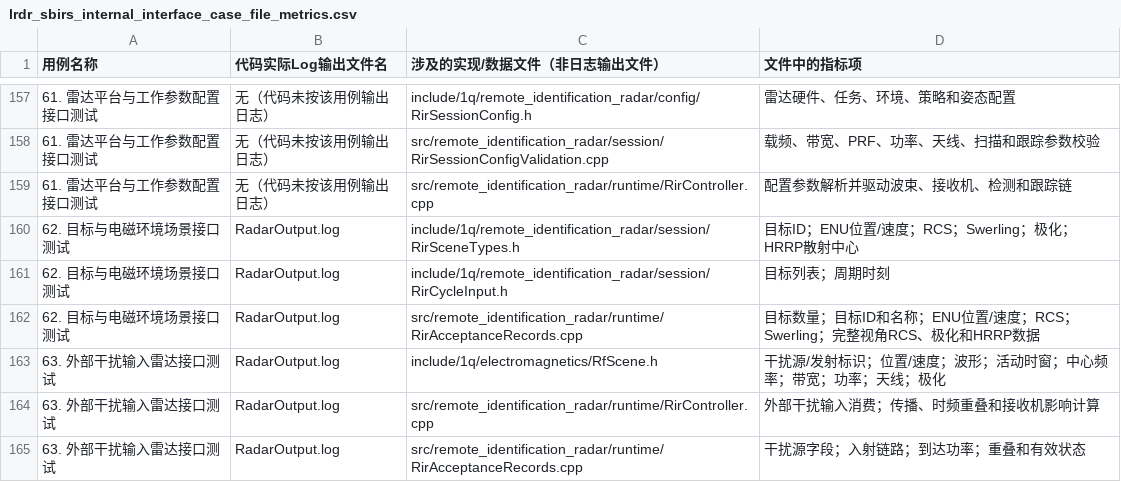
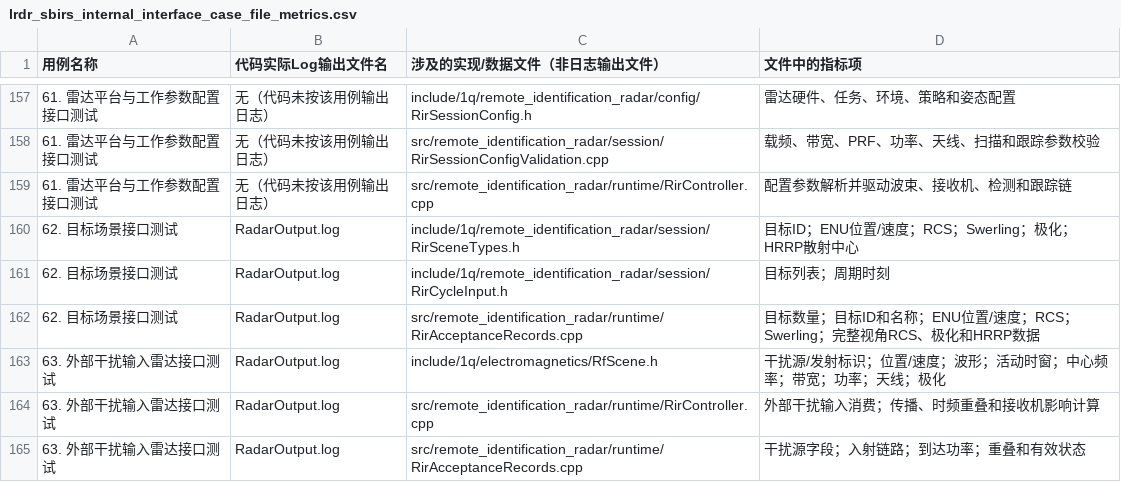
Before and after one commit to Sigmar006/TC_Model, a CSV file: docs/review/lrdr_sbirs_internal_interface_case_file_metrics.csv, drawn as a sheet; only a part is shown, gaps mark what is left out.

```diff
--- a/docs/review/lrdr_sbirs_internal_interface_case_file_metrics.csv
+++ b/docs/review/lrdr_sbirs_internal_interface_case_file_metrics.csv
@@ -159,5 +159,5 @@
 "61. 雷达平台与工作参数配置接口测试","无（代码未按该用例输出日志）","src/remote_identification_radar/runtime/RirController.cpp","配置参数解析并驱动波束、接收机、检测和跟踪链"
-"62. 目标与电磁环境场景接口测试","RadarOutput.log","include/1q/remote_identification_radar/session/RirSceneTypes.h","目标ID；ENU位置/速度；RCS；Swerling；极化；HRRP散射中心"
-"62. 目标与电磁环境场景接口测试","RadarOutput.log","include/1q/remote_identification_radar/session/RirCycleInput.h","目标列表；周期时刻"
-"62. 目标与电磁环境场景接口测试","RadarOutput.log","src/remote_identification_radar/runtime/RirAcceptanceRecords.cpp","目标数量；目标ID和名称；ENU位置/速度；RCS；Swerling；完整视角RCS、极化和HRRP数据"
+"62. 目标场景接口测试","RadarOutput.log","include/1q/remote_identification_radar/session/RirSceneTypes.h","目标ID；ENU位置/速度；RCS；Swerling；极化；HRRP散射中心"
+"62. 目标场景接口测试","RadarOutput.log","include/1q/remote_identification_radar/session/RirCycleInput.h","目标列表；周期时刻"
+"62. 目标场景接口测试","RadarOutput.log","src/remote_identification_radar/runtime/RirAcceptanceRecords.cpp","目标数量；目标ID和名称；ENU位置/速度；RCS；Swerling；完整视角RCS、极化和HRRP数据"
 "63. 外部干扰输入雷达接口测试","RadarOutput.log","include/1q/electromagnetics/RfScene.h","干扰源/发射标识；位置/速度；波形；活动时窗；中心频率；带宽；功率；天线；极化"
```
Also changed, not shown: docs/review/lrdr_sbirs_runtime_log_case_data_items.csv, 2 other files.
